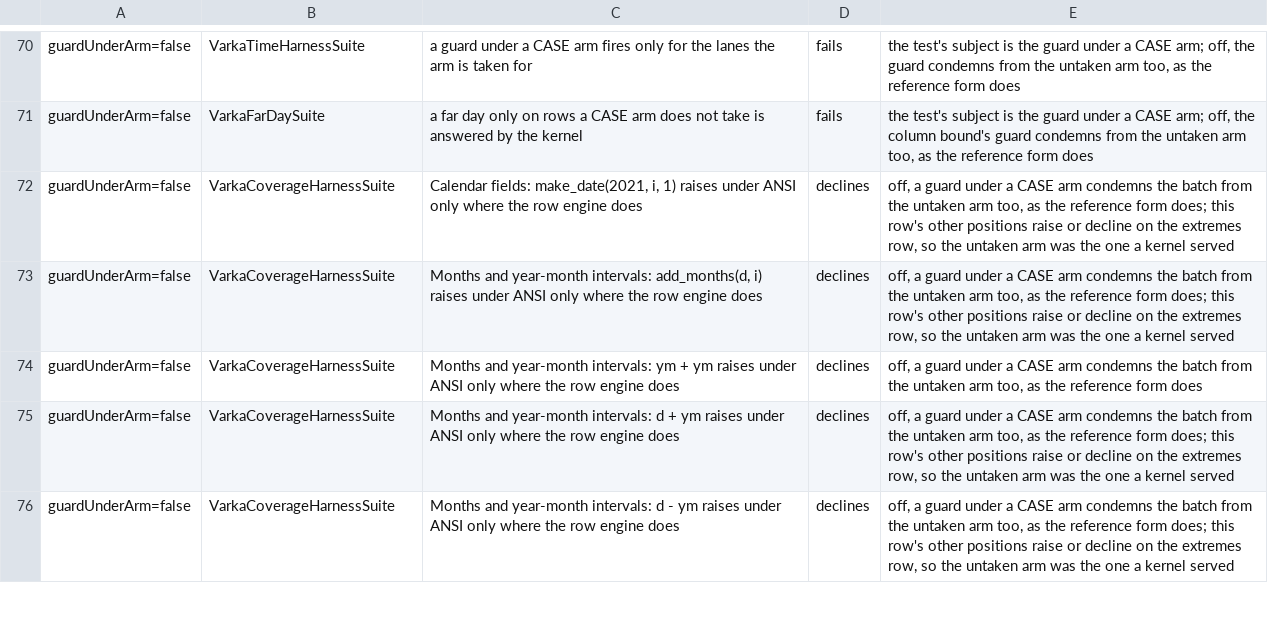
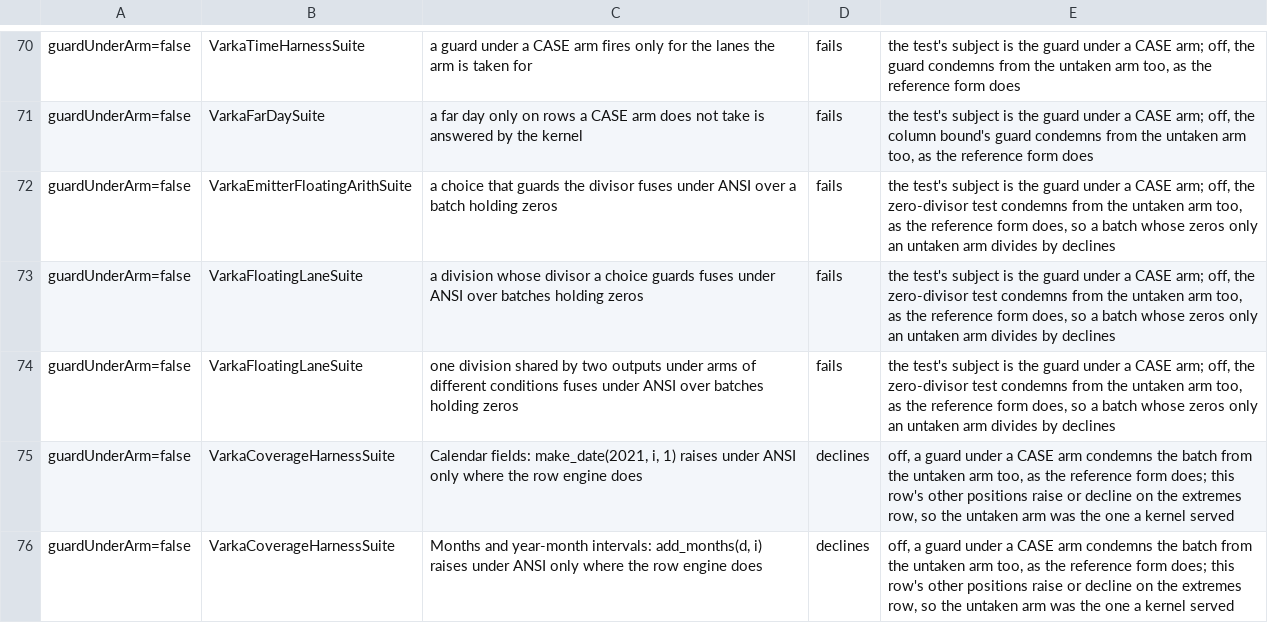
Before and after one commit to vecbricks/varka, a TSV file: sql/varka/matrix/skips.tsv, drawn as a sheet; only a part is shown, gaps mark what is left out; the shorter side is filled out with more unchanged rows.

```diff
--- a/sql/varka/matrix/skips.tsv
+++ b/sql/varka/matrix/skips.tsv
@@ -71,2 +71,5 @@ guardUnderArm=false	VarkaTimeHarnessSuite	a guard under a CASE arm fires only fo
 guardUnderArm=false	VarkaFarDaySuite	a far day only on rows a CASE arm does not take is answered by the kernel	fails	the test's subject is the guard under a CASE arm; off, the column bound's guard condemns from the untaken arm too, as the reference form does
+guardUnderArm=false	VarkaEmitterFloatingArithSuite	a choice that guards the divisor fuses under ANSI over a batch holding zeros	fails	the test's subject is the guard under a CASE arm; off, the zero-divisor test condemns from the untaken arm too, as the reference form does, so a batch whose zeros only an untaken arm divides by declines
+guardUnderArm=false	VarkaFloatingLaneSuite	a division whose divisor a choice guards fuses under ANSI over batches holding zeros	fails	the test's subject is the guard under a CASE arm; off, the zero-divisor test condemns from the untaken arm too, as the reference form does, so a batch whose zeros only an untaken arm divides by declines
+guardUnderArm=false	VarkaFloatingLaneSuite	one division shared by two outputs under arms of different conditions fuses under ANSI over batches holding zeros	fails	the test's subject is the guard under a CASE arm; off, the zero-divisor test condemns from the untaken arm too, as the reference form does, so a batch whose zeros only an untaken arm divides by declines
 guardUnderArm=false	VarkaCoverageHarnessSuite	Calendar fields: make_date(2021, i, 1) raises under ANSI only where the row engine does	declines	off, a guard under a CASE arm condemns the batch from the untaken arm too, as the reference form does; this row's other positions raise or decline on the extremes row, so the untaken arm was the one a kernel served
```
Also changed, not shown: 3 other files.
